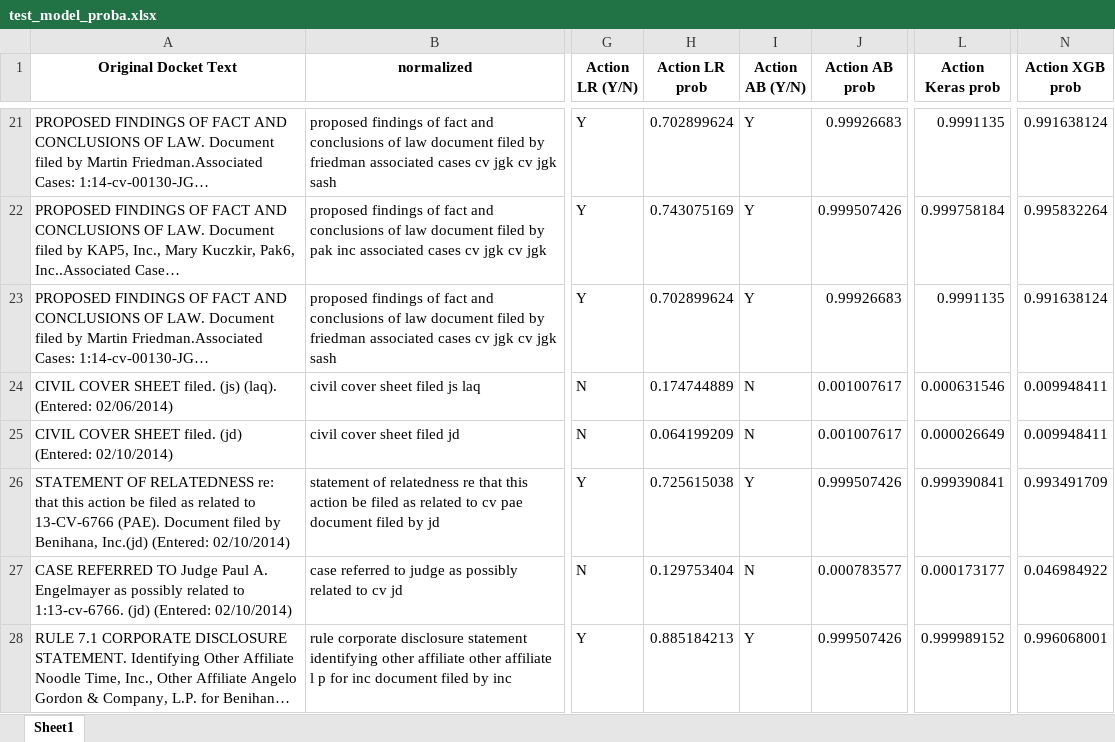
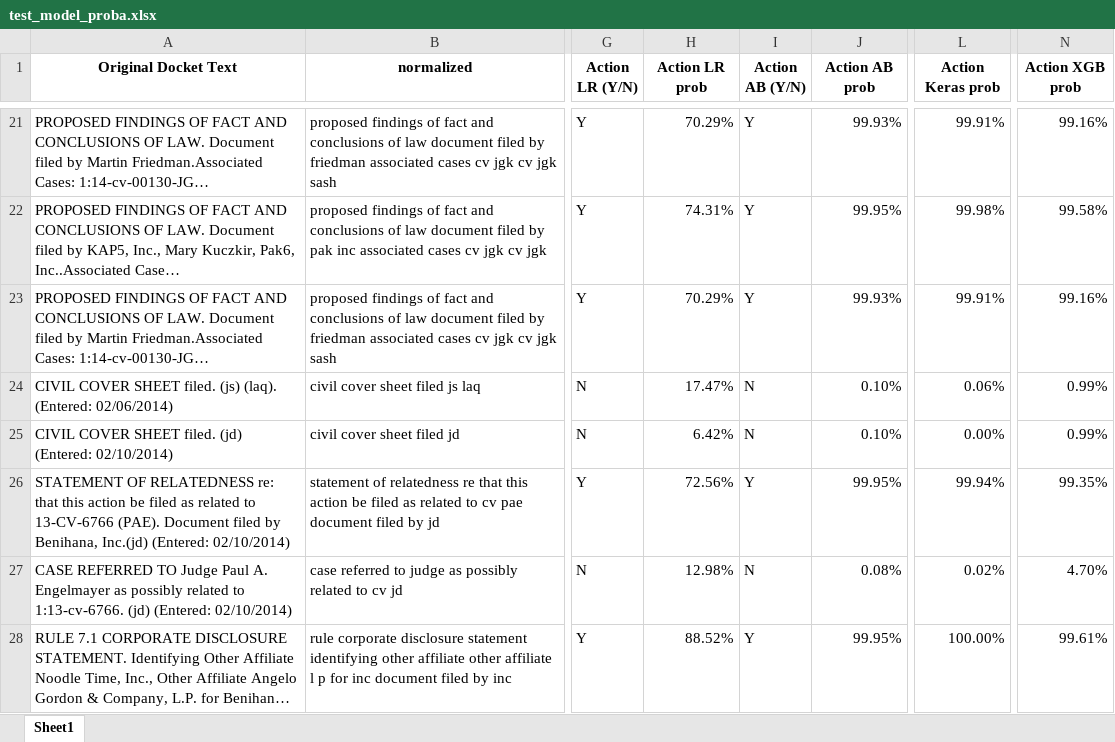
Before and after one commit to a35931chi/AI-Paralegal, an Excel workbook: test_model_proba.xlsx, sheet Sheet1, drawn as a sheet; only a part is shown, gaps mark what is left out; long unchanged cells end in …; values as stored, in another font and other column widths than the file's, no borders; charts and pictures not drawn; the diff covers the shown part only; the diff names each change by its address in the sheet, - before the commit and + after, or states it on an @@ line.

```diff
--- a/test_model_proba.xlsx (sheet Sheet1)
+++ b/test_model_proba.xlsx (sheet Sheet1)
-H21 (Action LR prob): 0.702899624
+H21 (Action LR prob): 70.29%
-J21 (Action AB prob): 0.99926683
+J21 (Action AB prob): 99.93%
-L21 (Action Keras prob): 0.9991135
+L21 (Action Keras prob): 99.91%
-N21 (Action XGB prob): 0.991638124
+N21 (Action XGB prob): 99.16%
-H22 (Action LR prob): 0.743075169
+H22 (Action LR prob): 74.31%
-J22 (Action AB prob): 0.999507426
+J22 (Action AB prob): 99.95%
-L22 (Action Keras prob): 0.999758184
+L22 (Action Keras prob): 99.98%
-N22 (Action XGB prob): 0.995832264
+N22 (Action XGB prob): 99.58%
-H23 (Action LR prob): 0.702899624
+H23 (Action LR prob): 70.29%
-J23 (Action AB prob): 0.99926683
+J23 (Action AB prob): 99.93%
-L23 (Action Keras prob): 0.9991135
+L23 (Action Keras prob): 99.91%
-N23 (Action XGB prob): 0.991638124
+N23 (Action XGB prob): 99.16%
-H24 (Action LR prob): 0.174744889
+H24 (Action LR prob): 17.47%
-J24:J25 (Action AB prob): 0.001007617
+J24:J25 (Action AB prob): 0.10%
-L24 (Action Keras prob): 0.000631546
+L24 (Action Keras prob): 0.06%
-N24:N25 (Action XGB prob): 0.009948411
+N24:N25 (Action XGB prob): 0.99%
-H25 (Action LR prob): 0.064199209
+H25 (Action LR prob): 6.42%
-L25 (Action Keras prob): 0.000026649
+L25 (Action Keras prob): 0.00%
-H26 (Action LR prob): 0.725615038
+H26 (Action LR prob): 72.56%
-J26 (Action AB prob): 0.999507426
+J26 (Action AB prob): 99.95%
-L26 (Action Keras prob): 0.999390841
+L26 (Action Keras prob): 99.94%
-N26 (Action XGB prob): 0.993491709
+N26 (Action XGB prob): 99.35%
-H27 (Action LR prob): 0.129753404
+H27 (Action LR prob): 12.98%
-J27 (Action AB prob): 0.000783577
+J27 (Action AB prob): 0.08%
-L27 (Action Keras prob): 0.000173177
+L27 (Action Keras prob): 0.02%
-N27 (Action XGB prob): 0.046984922
+N27 (Action XGB prob): 4.70%
-H28 (Action LR prob): 0.885184213
+H28 (Action LR prob): 88.52%
-J28 (Action AB prob): 0.999507426
+J28 (Action AB prob): 99.95%
-L28 (Action Keras prob): 0.999989152
+L28 (Action Keras prob): 100.00%
-N28 (Action XGB prob): 0.996068001
+N28 (Action XGB prob): 99.61%
```
Also changed, not shown: 244 edited cells and cell formats elsewhere in this sheet, charts or pictures.
